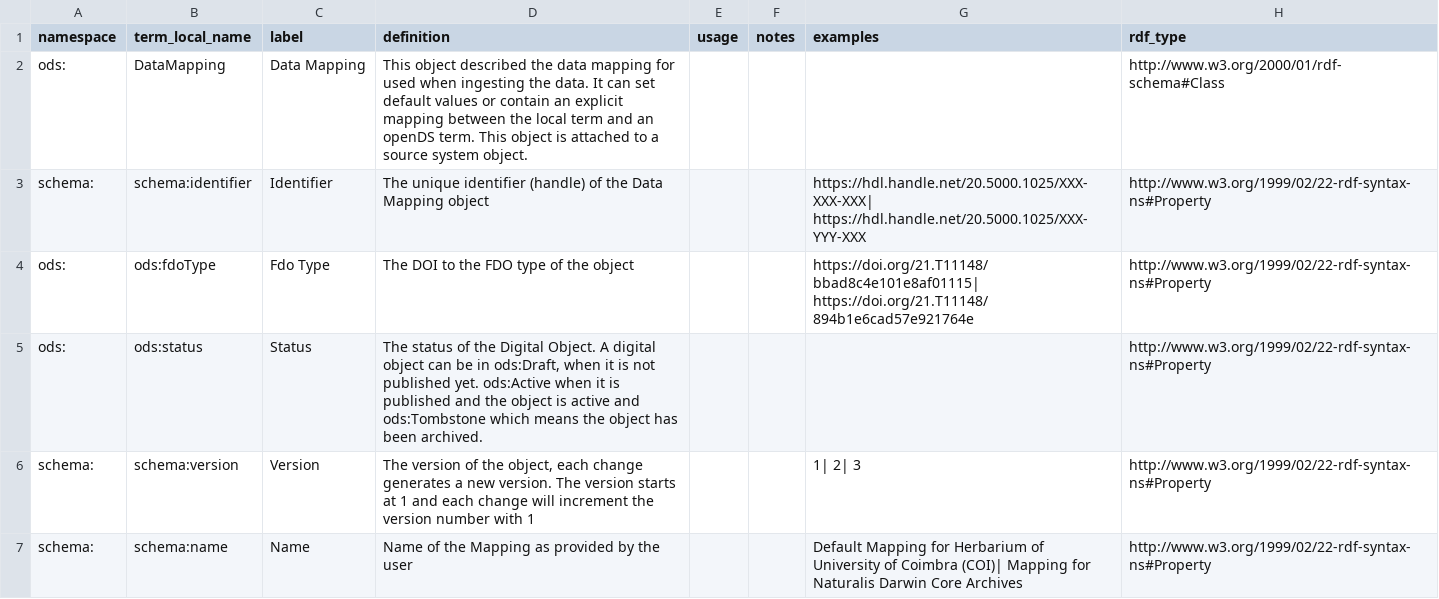
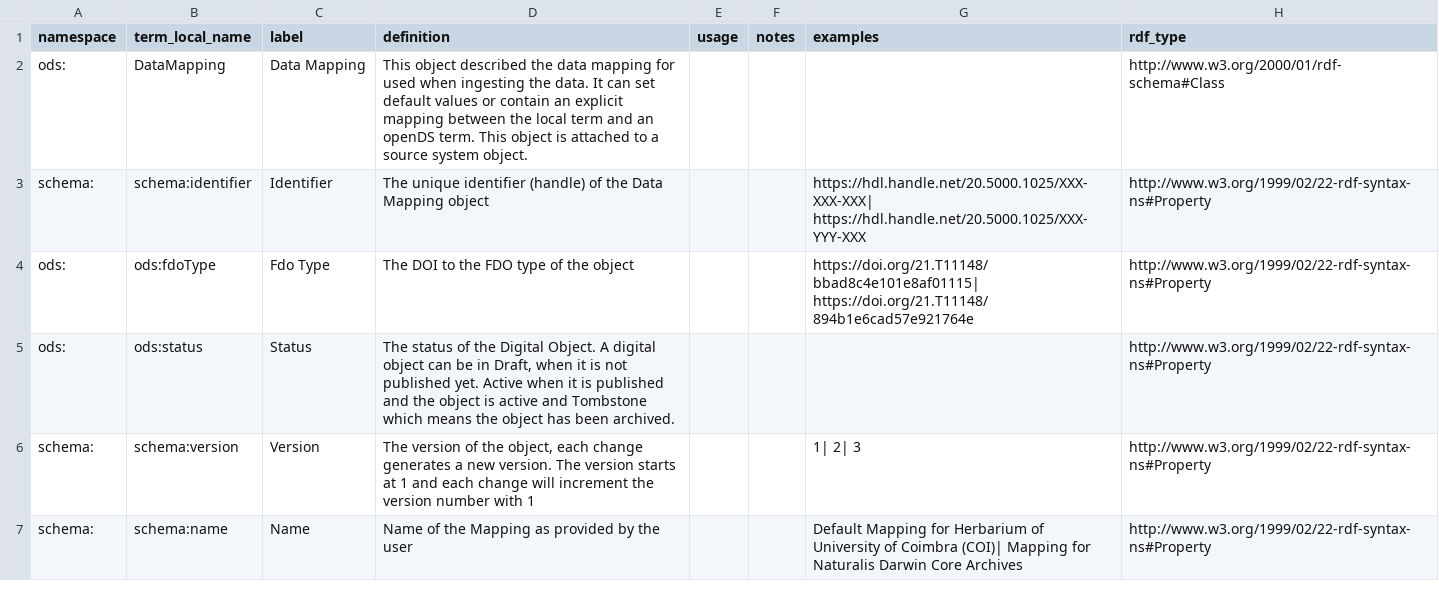
Before and after one commit to ben-norton/stadocgen, a CSV file: app/data/opends/data-mapping-termlist.csv, drawn as a sheet; only a part is shown; the diff names each change by its address in the sheet, - before the commit and + after, or states it on an @@ line.

```diff
--- a/app/data/opends/data-mapping-termlist.csv
+++ b/app/data/opends/data-mapping-termlist.csv
-D5 (definition): …be in ods:Draft, when it is not published yet. ods:Active when it is published and the object is active and ods:Tombstone which means…
+D5 (definition): …be in Draft, when it is not published yet. Active when it is published and the object is active and Tombstone which means…
```
Also changed, not shown: app/data/opends/annotation-termlist.csv, app/data/opends/digital-media-termlist.csv, 5 other files.
